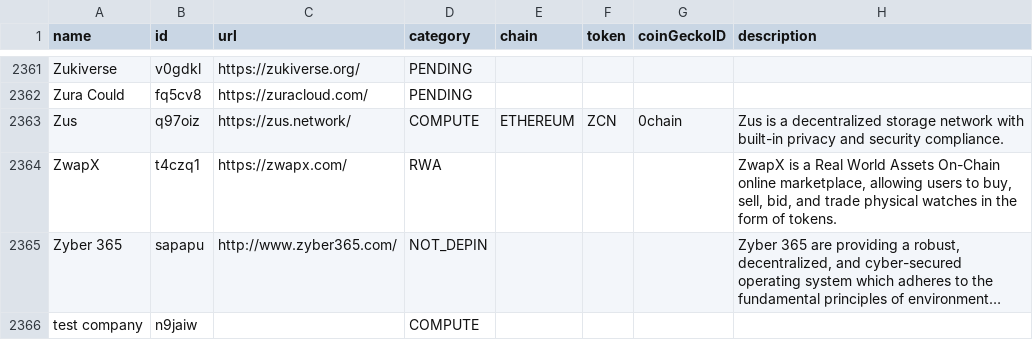
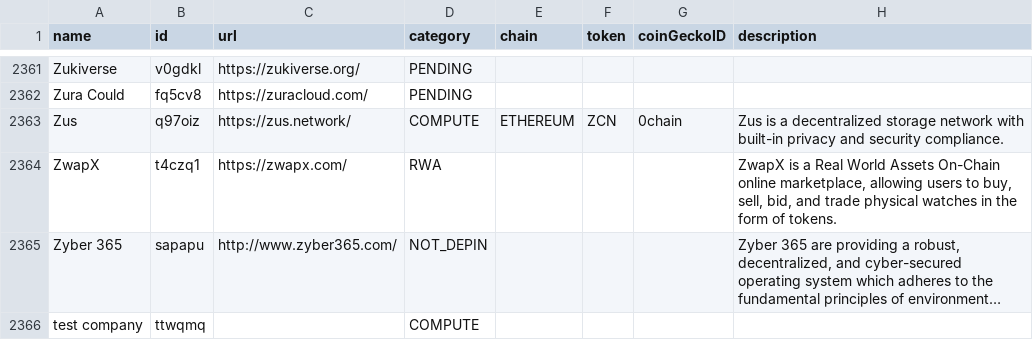
Before and after one commit to ev3-team/adapters, a CSV file: scripts/data/DePIN-Projects.csv, drawn as a sheet; only a part is shown, gaps mark what is left out; long unchanged cells end in …; the diff names each change by its address in the sheet, - before the commit and + after, or states it on an @@ line.

```diff
--- a/scripts/data/DePIN-Projects.csv
+++ b/scripts/data/DePIN-Projects.csv
-B2366 (id): n9jaiw
+B2366 (id): ttwqmq
```
